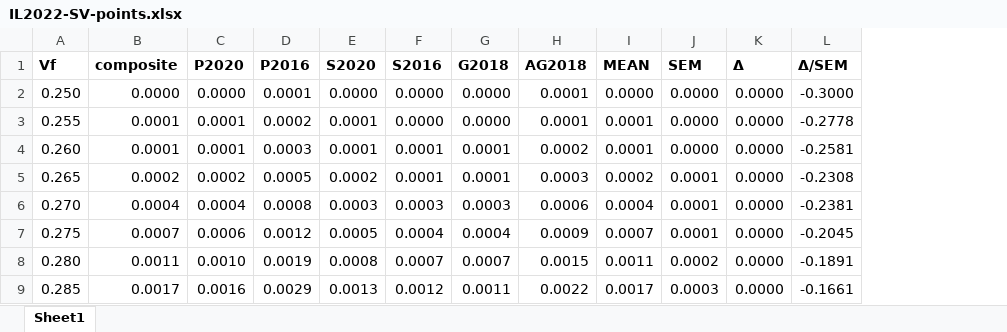
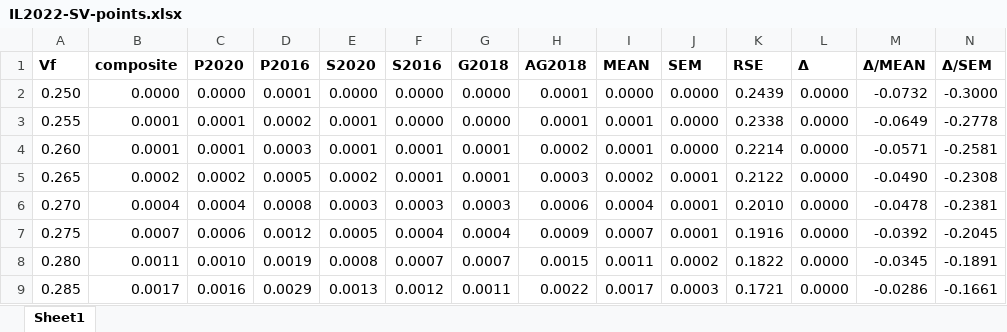
Before and after one commit to dra2020/method_eval, an Excel workbook: analysis/IL/IL2022-SV-points.xlsx, sheet Sheet1, drawn as a sheet; only a part is shown; values as stored, in another font and other column widths than the file's, no borders; the diff names each change by its address in the sheet, - before the commit and + after, or states it on an @@ line.

```diff
--- a/analysis/IL/IL2022-SV-points.xlsx (sheet Sheet1)
+++ b/analysis/IL/IL2022-SV-points.xlsx (sheet Sheet1)
+column K (RSE), rows 2-9: 0.2439 | 0.2338 | 0.2214 | 0.2122 | 0.2010 | 0.1916 | 0.1822 | 0.1721
+column M (Δ/MEAN), rows 2-9: -0.0732 | -0.0649 | -0.0571 | -0.0490 | -0.0478 | -0.0392 | -0.0345 | -0.0286
```
Also changed, not shown: formulas that keep their value, analysis/IL/IL2022-metrics.xlsx, analysis/IL/IL2022-rv-points.xlsx, 37 other files.
